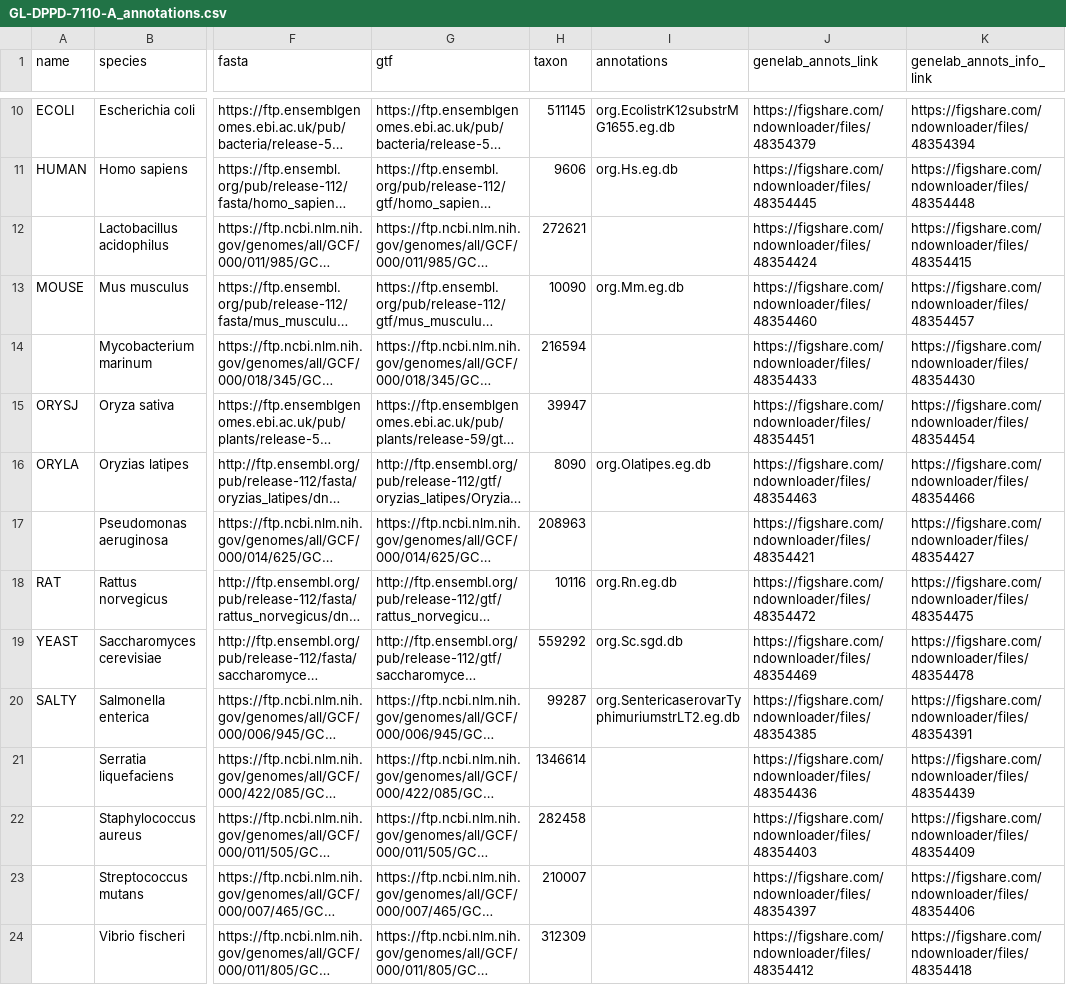
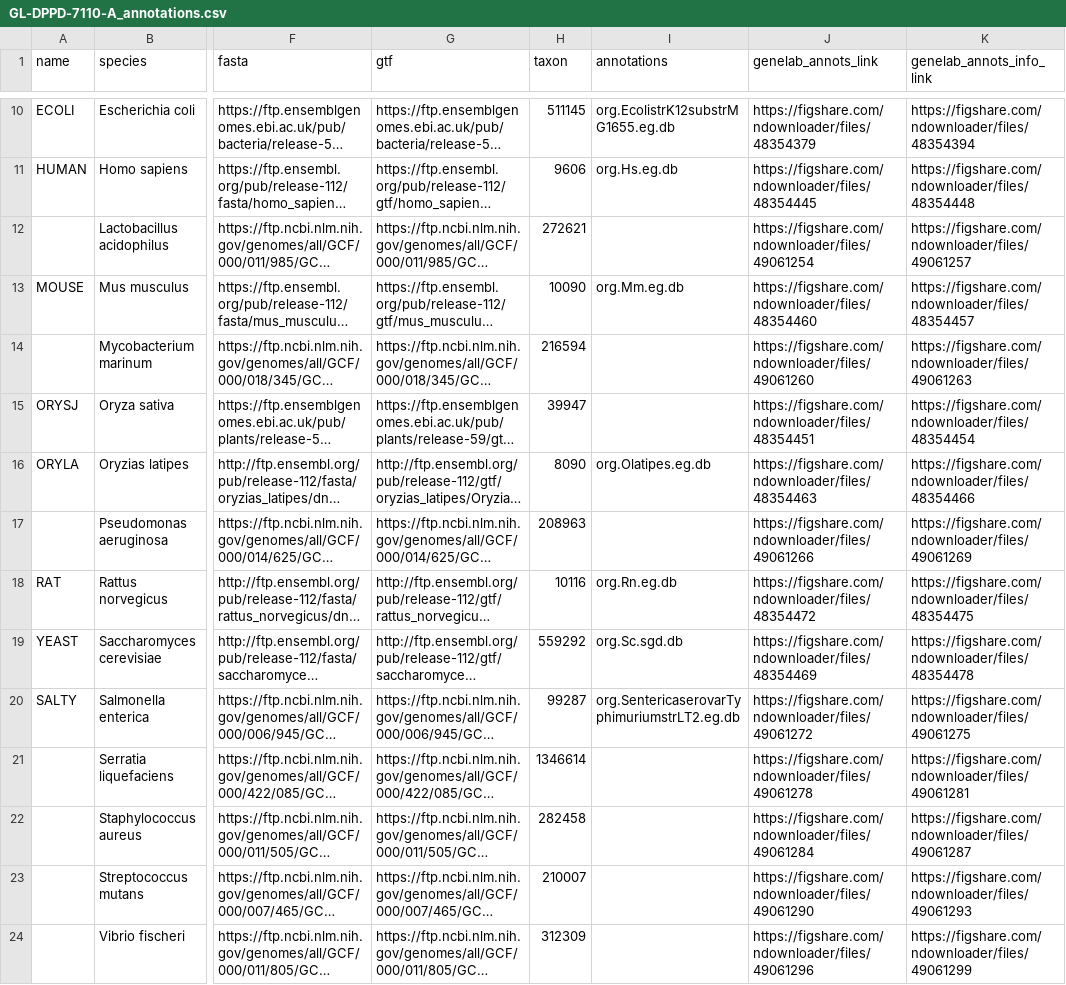
Before and after one commit to nasa/GeneLab_Data_Processing, a CSV file: GeneLab_Reference_Annotations/Pipeline_GL-DPPD-7110_Versions/GL-DPPD-7110-A/GL-DPPD-7110-A_annotations.csv, drawn as a sheet; only a part is shown, gaps mark what is left out; long unchanged cells end in …; the diff names each change by its address in the sheet, - before the commit and + after, or states it on an @@ line.

Commit message:
[GL_RefAnnotTable] Misc fixes
- Add software updates to CHANGELOG
- Add input and output variables to DPPD document
- Prepend species name to output files for non-ENSEMBL reference organisms to make sure it is in the file names
- Fix unclear variable names and wording in some functions in the script
- Move GO column to the end of the annotation tables when applicable

```diff
--- a/GeneLab_Reference_Annotations/Pipeline_GL-DPPD-7110_Versions/GL-DPPD-7110-A/GL-DPPD-7110-A_annotations.csv
+++ b/GeneLab_Reference_Annotations/Pipeline_GL-DPPD-7110_Versions/GL-DPPD-7110-A/GL-DPPD-7110-A_annotations.csv
-J12 (genelab_annots_link): https://figshare.com/ndownloader/files/48354424
+J12 (genelab_annots_link): https://figshare.com/ndownloader/files/49061254
-K12 (genelab_annots_info_link): https://figshare.com/ndownloader/files/48354415
+K12 (genelab_annots_info_link): https://figshare.com/ndownloader/files/49061257
-J14 (genelab_annots_link): https://figshare.com/ndownloader/files/48354433
+J14 (genelab_annots_link): https://figshare.com/ndownloader/files/49061260
-K14 (genelab_annots_info_link): https://figshare.com/ndownloader/files/48354430
+K14 (genelab_annots_info_link): https://figshare.com/ndownloader/files/49061263
-J17 (genelab_annots_link): https://figshare.com/ndownloader/files/48354421
+J17 (genelab_annots_link): https://figshare.com/ndownloader/files/49061266
-K17 (genelab_annots_info_link): https://figshare.com/ndownloader/files/48354427
+K17 (genelab_annots_info_link): https://figshare.com/ndownloader/files/49061269
-J20 (genelab_annots_link): https://figshare.com/ndownloader/files/48354385
+J20 (genelab_annots_link): https://figshare.com/ndownloader/files/49061272
-K20 (genelab_annots_info_link): https://figshare.com/ndownloader/files/48354391
+K20 (genelab_annots_info_link): https://figshare.com/ndownloader/files/49061275
-J21 (genelab_annots_link): https://figshare.com/ndownloader/files/48354436
+J21 (genelab_annots_link): https://figshare.com/ndownloader/files/49061278
-K21 (genelab_annots_info_link): https://figshare.com/ndownloader/files/48354439
+K21 (genelab_annots_info_link): https://figshare.com/ndownloader/files/49061281
-J22 (genelab_annots_link): https://figshare.com/ndownloader/files/48354403
+J22 (genelab_annots_link): https://figshare.com/ndownloader/files/49061284
-K22 (genelab_annots_info_link): https://figshare.com/ndownloader/files/48354409
+K22 (genelab_annots_info_link): https://figshare.com/ndownloader/files/49061287
-J23 (genelab_annots_link): https://figshare.com/ndownloader/files/48354397
+J23 (genelab_annots_link): https://figshare.com/ndownloader/files/49061290
-K23 (genelab_annots_info_link): https://figshare.com/ndownloader/files/48354406
+K23 (genelab_annots_info_link): https://figshare.com/ndownloader/files/49061293
-J24 (genelab_annots_link): https://figshare.com/ndownloader/files/48354412
+J24 (genelab_annots_link): https://figshare.com/ndownloader/files/49061296
-K24 (genelab_annots_info_link): https://figshare.com/ndownloader/files/48354418
+K24 (genelab_annots_info_link): https://figshare.com/ndownloader/files/49061299
```
Also changed, not shown: 3 other files.
